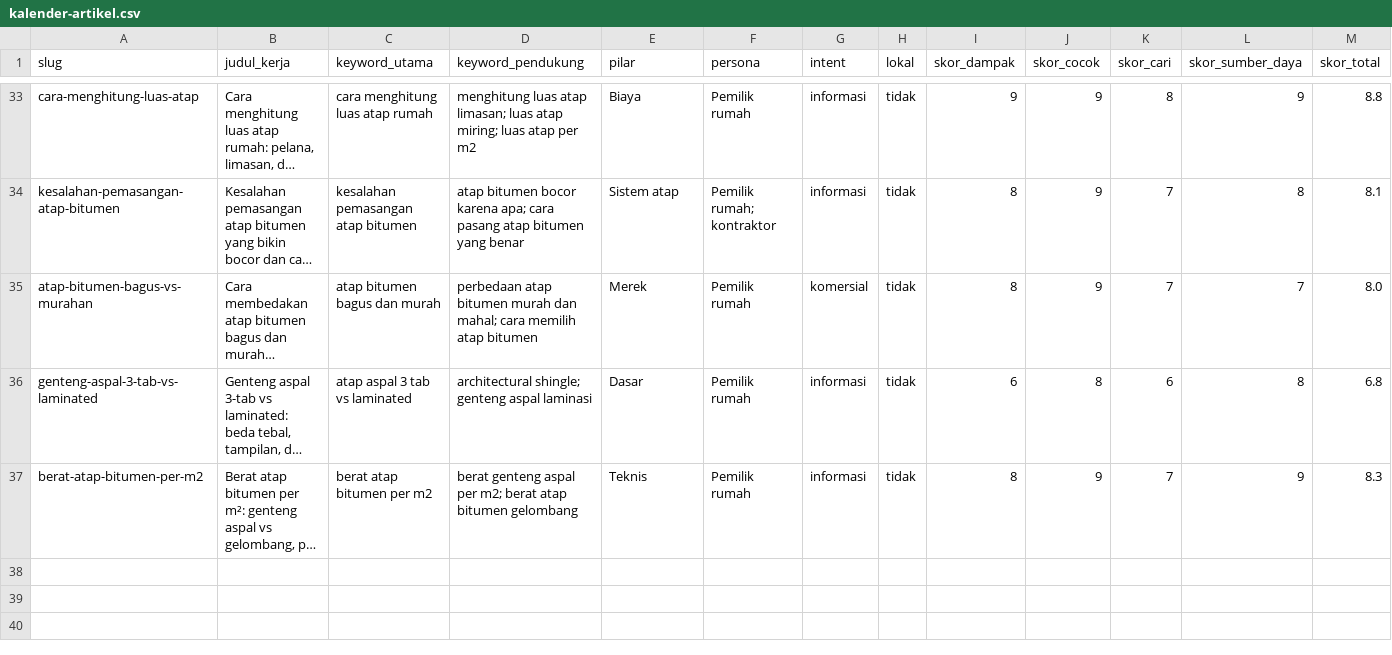
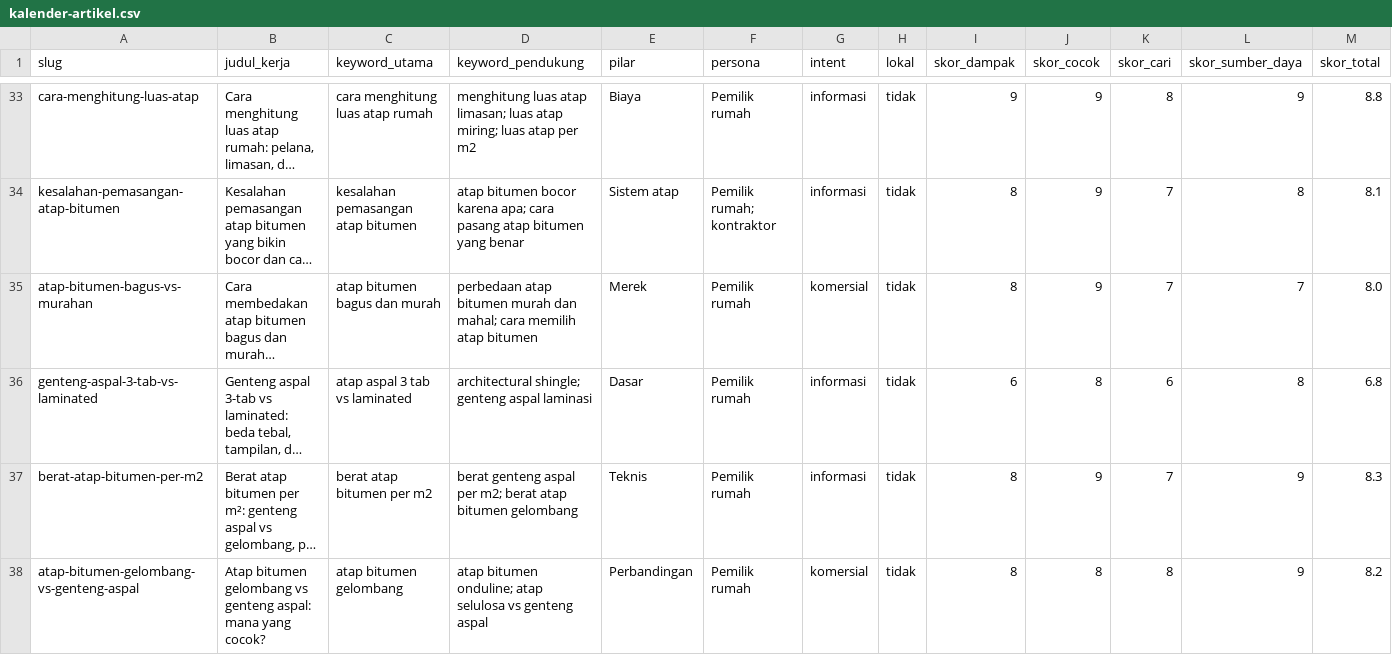
Before and after one commit to ramaactivity/atapura-website, a CSV file: data/kalender-artikel.csv, drawn as a sheet; only a part is shown, gaps mark what is left out; long unchanged cells end in …; rows hold the shown columns only; the diff names each change by its address in the sheet, - before the commit and + after, or states it on an @@ line.

```diff
--- a/data/kalender-artikel.csv
+++ b/data/kalender-artikel.csv
+row 38: atap-bitumen-gelombang-vs-genteng-aspal | Atap bitumen gelombang vs genteng aspal: mana yang cocok? | atap bitumen gelombang | atap bitumen onduline; atap selulosa vs genteng aspal | Perbandingan | Pemilik rumah | komersial | tidak | 8 | 8 | 8 | 9 | 8.2
```
Also changed, not shown: 7 other files.
